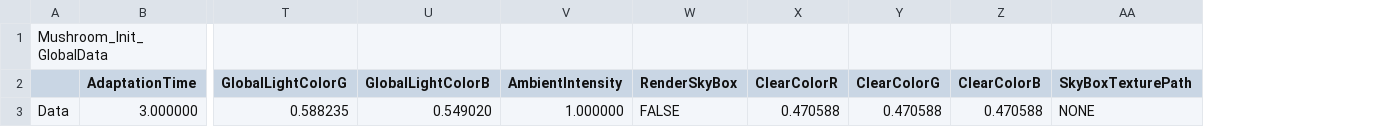
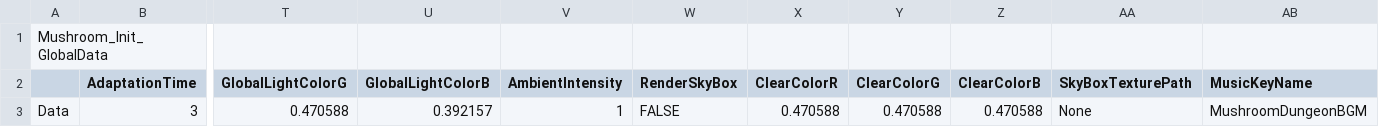
Before and after one commit to KimNamWook316/DX113D_LOL, a CSV file: Editor/Bin/Excel/SceneGlobalData/Mushroom_Init_GlobalData.csv, drawn as a sheet; only a part is shown, gaps mark what is left out; removed rows and columns are numbered as before the commit, all else as after; rows hold the shown columns only; the diff names each change by its address in the sheet, - before the commit and + after, or states it on an @@ line.

```diff
--- a/Editor/Bin/Excel/SceneGlobalData/Mushroom_Init_GlobalData.csv
+++ b/Editor/Bin/Excel/SceneGlobalData/Mushroom_Init_GlobalData.csv
+column AB (MusicKeyName), empty
-row 3: Data | 3.000000 | 0.588235 | 0.549020 | 1.000000 | FALSE | 0.470588 | 0.470588 | 0.470588 | NONE
+row 3: Data | 3 | 0.470588 | 0.392157 | 1 | FALSE | 0.470588 | 0.470588 | 0.470588 | None | MushroomDungeonBGM
```
Also changed, not shown: Editor/Bin/Excel/SceneGlobalData/Mushroom_Instance_GlobalData.csv, Editor/Bin/Excel/SceneGlobalData/Mushroom_Pass_GlobalData.csv, 27 other files.
